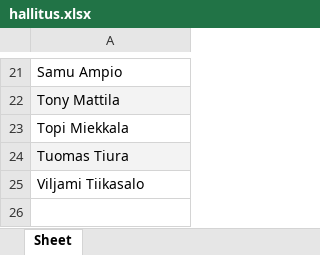
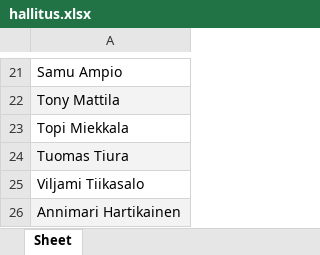
Before and after one commit to Zerottaja/TGBot, an Excel workbook: hallitus.xlsx, sheet Sheet, drawn as a sheet; only a part is shown, gaps mark what is left out; values as stored, in another font and other column widths than the file's, no borders; the diff names each change by its address in the sheet, - before the commit and + after, or states it on an @@ line.

Commit message:
Hallituspalaute-moduuli lisätty

```diff
--- a/hallitus.xlsx (sheet Sheet)
+++ b/hallitus.xlsx (sheet Sheet)
+row 26: Annimari Hartikainen
```
Also changed, not shown: 3 other files.
